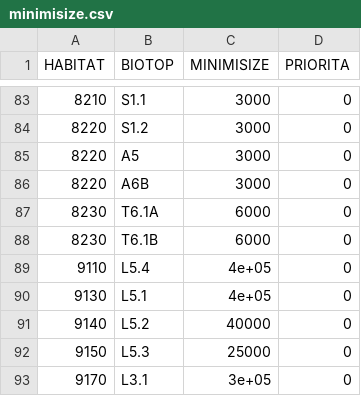
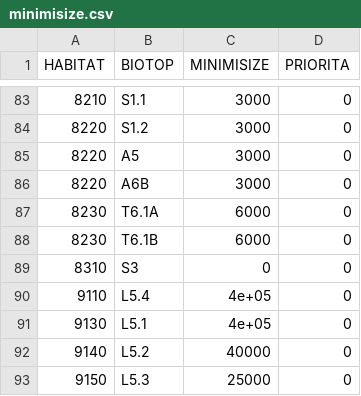
Before and after one commit to jonasgaigr/N2K.CZ, a CSV file: minimisize.csv, drawn as a sheet; only a part is shown, gaps mark what is left out; the shorter side is filled out with more unchanged rows; the diff names each change by its address in the sheet, - before the commit and + after, or states it on an @@ line.

Commit message:
Update minimisize.csv
přídání jeskyň

```diff
--- a/minimisize.csv
+++ b/minimisize.csv
+row 89: 8310 | S3 | 0 | 0
```
